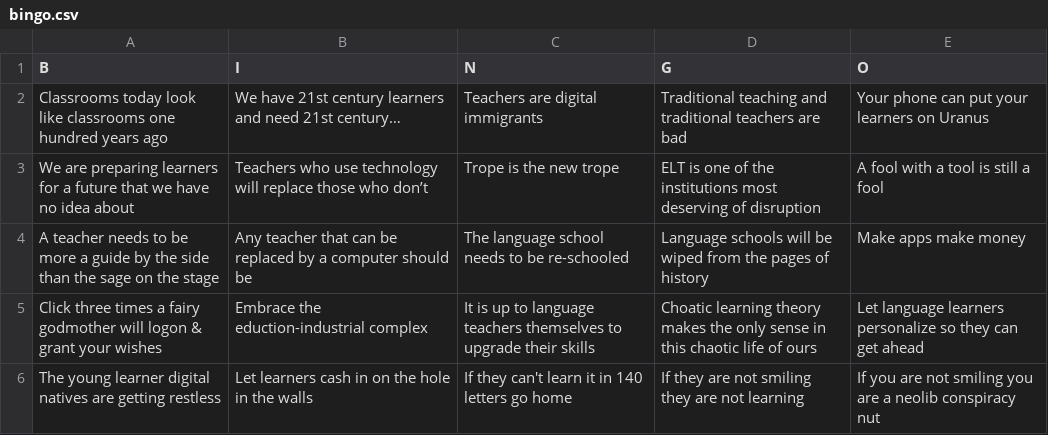
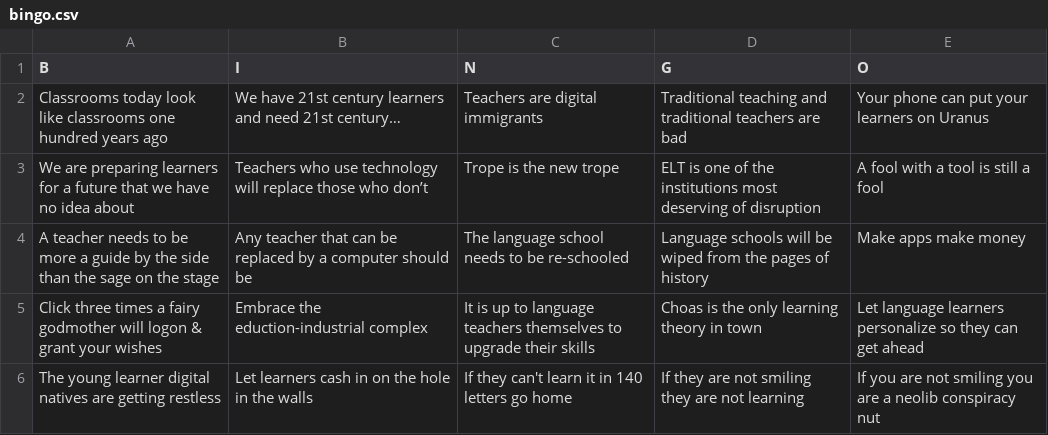
Before and after one commit to muranava/bingo, a CSV file: live_files/data/bingo.csv, drawn as a sheet.

Commit message:
Update bingo.csv

```diff
--- a/live_files/data/bingo.csv
+++ b/live_files/data/bingo.csv
@@ -4,3 +4,3 @@ We are preparing learners for a future that we have no idea about,Teachers who u
 A teacher needs to be more a guide by the side than the sage on the stage,Any teacher that can be replaced by a computer should be,The language school needs to be re-schooled,Language schools will be wiped from the pages of history,Make apps make money
-Click three times a fairy godmother will logon & grant your wishes,Embrace the eduction-industrial complex,It is up to language teachers themselves to upgrade their skills,Choatic learning theory makes the only sense in this chaotic life of ours,Let language learners personalize so they can get ahead
+Click three times a fairy godmother will logon & grant your wishes,Embrace the eduction-industrial complex,It is up to language teachers themselves to upgrade their skills,Choas is the only learning theory in town,Let language learners personalize so they can get ahead
 The young learner digital natives are getting restless,Let learners cash in on the hole in the walls,If they can't learn it in 140 letters go home,If they are not smiling they are not learning, If you are not smiling you are a neolib conspiracy nut
```
